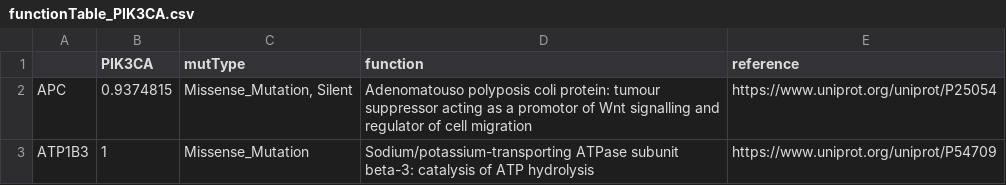
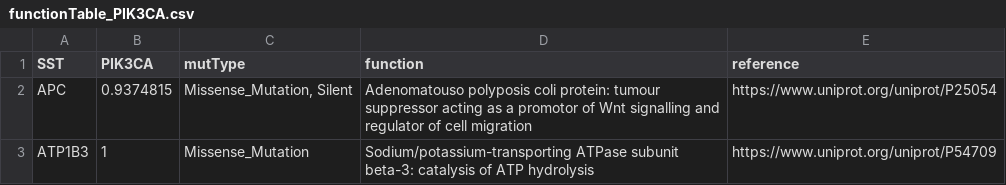
Before and after one commit to datascience-mobi/group-04-project-1-4, a CSV file: functionTable_PIK3CA.csv, drawn as a sheet; only a part is shown.

Commit message:
Update functionTable_PIK3CA.csv

```diff
--- a/functionTable_PIK3CA.csv
+++ b/functionTable_PIK3CA.csv
@@ -1,2 +1,2 @@
-;PIK3CA;mutType;function;reference
+SST;PIK3CA;mutType;function;reference
 APC;0.9374815;Missense_Mutation, Silent;Adenomatouso polyposis coli protein: tumour suppressor acting as a promotor of Wnt signalling and regulator of cell migration;https://www.uniprot.org/uniprot/P25054
```
